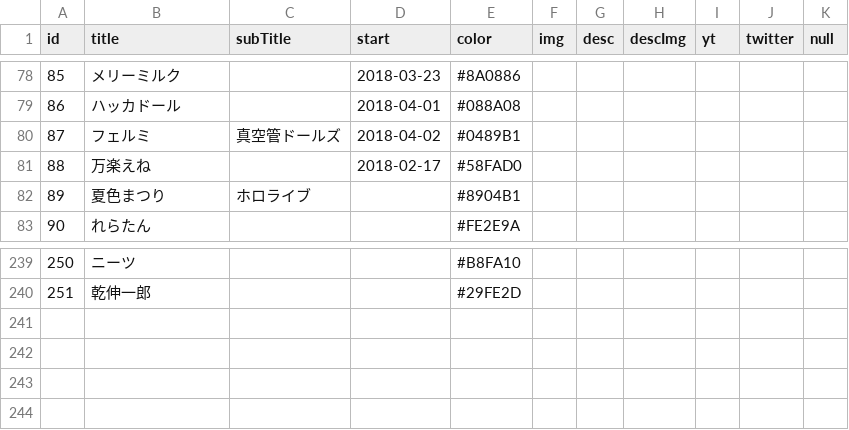
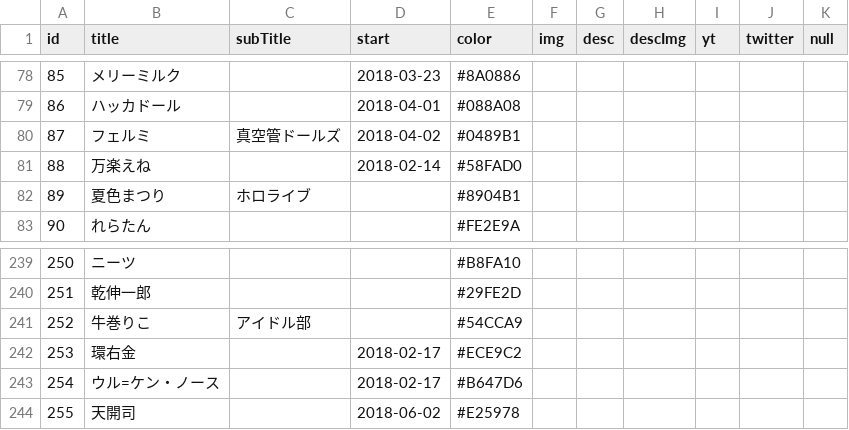
Before and after one commit to 238g/Cute, a CSV file: datas/VtuberDebut/Events.csv, drawn as a sheet; only a part is shown, gaps mark what is left out.

```diff
--- a/datas/VtuberDebut/Events.csv
+++ b/datas/VtuberDebut/Events.csv
@@ -80,3 +80,3 @@ id,title,subTitle,start,color,img,desc,descImg,yt,twitter,null
 87,フェルミ,真空管ドールズ,2018-04-02,#0489B1,,,,,,
-88,万楽えね,,2018-02-17,#58FAD0,,,,,,
+88,万楽えね,,2018-02-14,#58FAD0,,,,,,
 89,夏色まつり,ホロライブ,,#8904B1,,,,,,
@@ -240 +240,5 @@ id,title,subTitle,start,color,img,desc,descImg,yt,twitter,null
 251,乾伸一郎,,,#29FE2D,,,,,,
+252,牛巻りこ,アイドル部,,#54CCA9,,,,,,
+253,環右金,,2018-02-17,#ECE9C2,,,,,,
+254,ウル=ケン・ノース,,2018-02-17,#B647D6,,,,,,
+255,天開司,,2018-06-02,#E25978,,,,,,
```
Also changed, not shown: datas/VtuberBirthday/Events.csv, 1 other file.
